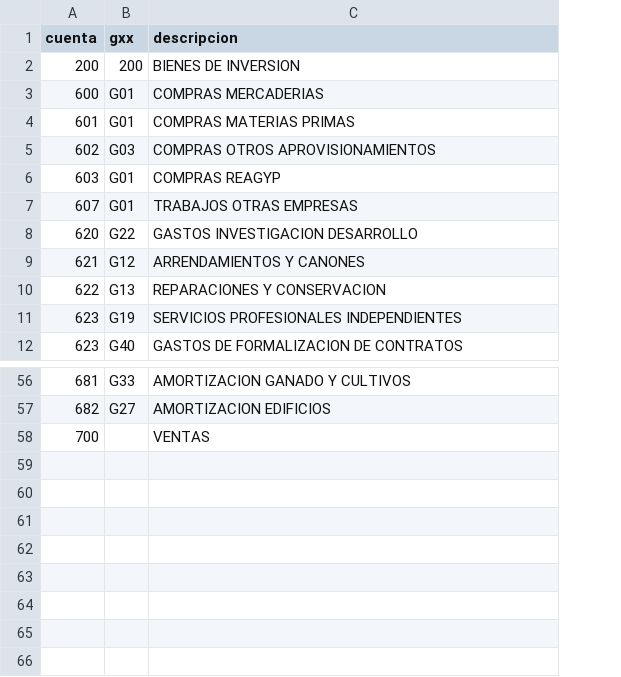
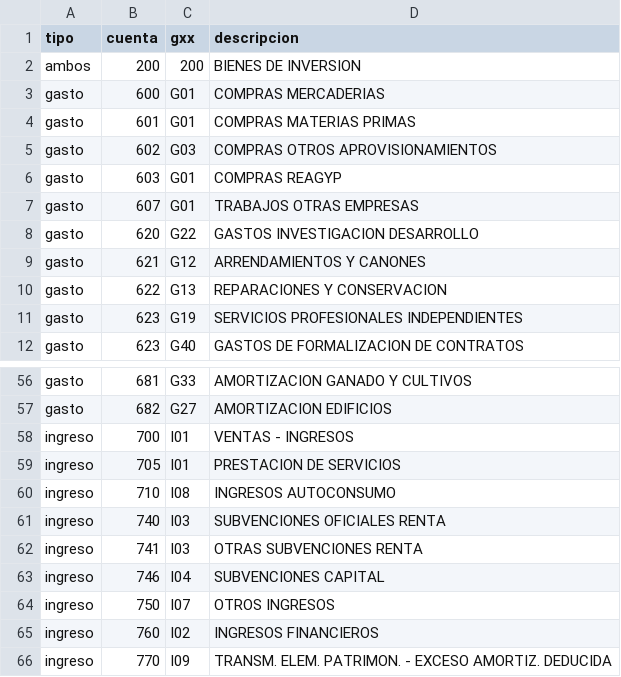
Before and after one commit to Soakkk/Facturas-a-Aplifisa, a CSV file: config/conceptos_aplifisa.csv, drawn as a sheet; only a part is shown, gaps mark what is left out; removed rows and columns are numbered as before the commit, all else as after; the diff names each change by its address in the sheet, - before the commit and + after, or states it on an @@ line.

```diff
--- a/config/conceptos_aplifisa.csv
+++ b/config/conceptos_aplifisa.csv
+column A (tipo), rows 2-12: ambos | gasto | gasto | gasto | gasto | gasto | gasto | gasto | gasto | gasto | gasto; rows 56-57: gasto | gasto
-row 58: 700 |  | VENTAS
+row 58: ingreso | 700 | I01 | VENTAS - INGRESOS
+row 59: ingreso | 705 | I01 | PRESTACION DE SERVICIOS
+row 60: ingreso | 710 | I08 | INGRESOS AUTOCONSUMO
+row 61: ingreso | 740 | I03 | SUBVENCIONES OFICIALES RENTA
+row 62: ingreso | 741 | I03 | OTRAS SUBVENCIONES RENTA
+row 63: ingreso | 746 | I04 | SUBVENCIONES CAPITAL
+row 64: ingreso | 750 | I07 | OTROS INGRESOS
+row 65: ingreso | 760 | I02 | INGRESOS FINANCIEROS
+row 66: ingreso | 770 | I09 | TRANSM. ELEM. PATRIMON. - EXCESO AMORTIZ. DEDUCIDA
```
Also changed, not shown: 7 other files.
